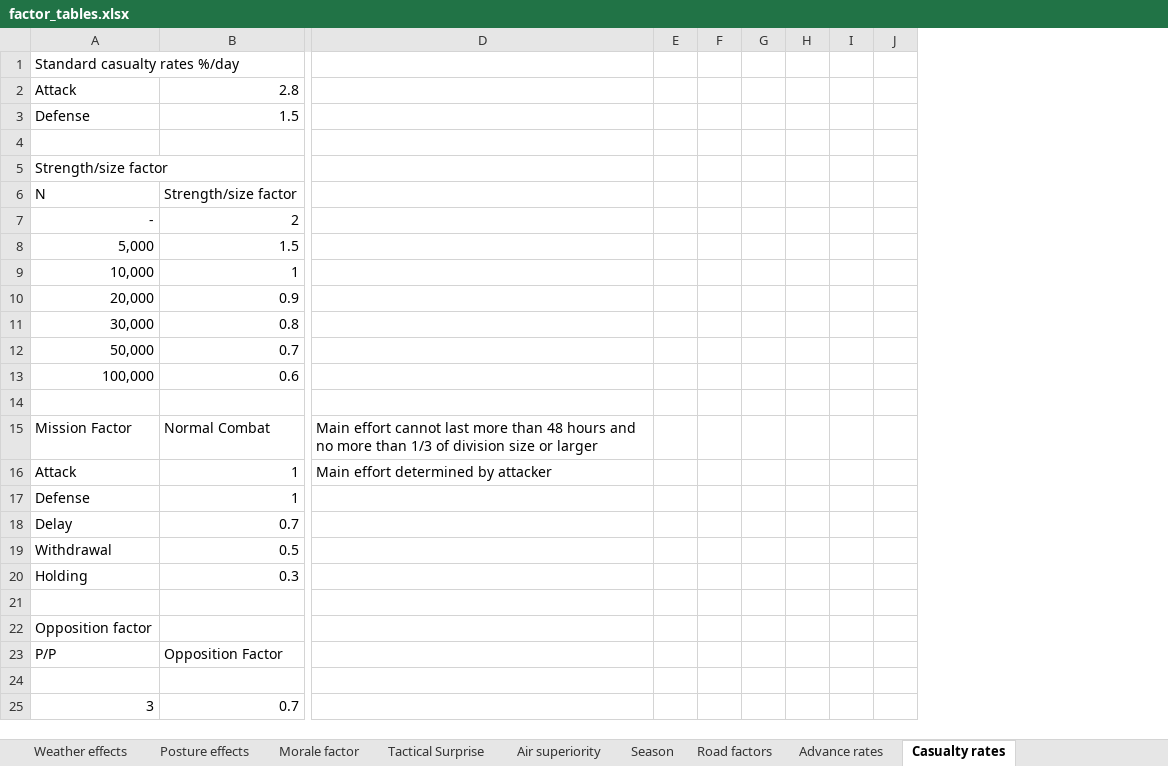
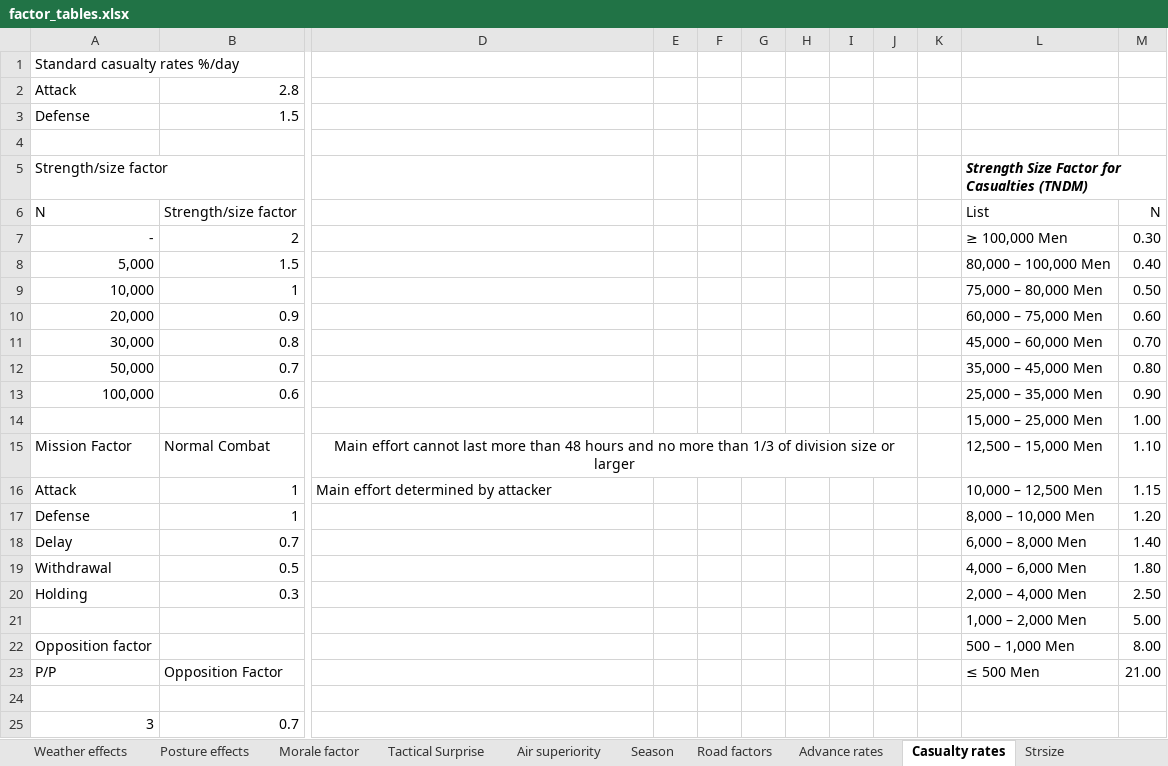
Before and after one commit to HerrTom/QJM_Wargame, an Excel workbook: _reference/factor_tables.xlsx, sheet Casualty rates, drawn as a sheet; only a part is shown, gaps mark what is left out; values as stored, in another font and other column widths than the file's, no borders; charts and pictures and table styles not drawn; removed rows and columns are numbered as before the commit, all else as after; rows hold the shown columns only; the diff names each change by its address in the sheet, - before the commit and + after, or states it on an @@ line.

```diff
--- a/_reference/factor_tables.xlsx (sheet Casualty rates)
+++ b/_reference/factor_tables.xlsx (sheet Casualty rates)
+sheet tab: Strsize
-column I, empty
-column J, empty
+column I, empty
+column J, empty
+column K, empty
+column L, rows 5-23: Strength Size Factor for Casualties (TNDM) | List | ≥ 100,000 Men | 80,000 – 100,000 Men | 75,000 – 80,000 Men | 60,000 – 75,000 Men | 45,000 – 60,000 Men | 35,000 – 45,000 Men | 25,000 – 35,000 Men | 15,000 – 25,000 Men | 12,500 – 15,000 Men | 10,000 – 12,500 Men | 8,000 – 10,000 Men | 6,000 – 8,000 Men | 4,000 – 6,000 Men | 2,000 – 4,000 Men | 1,000 – 2,000 Men | 500 – 1,000 Men | ≤ 500 Men
+column M, rows 6-23: N | 0.30 | 0.40 | 0.50 | 0.60 | 0.70 | 0.80 | 0.90 | 1.00 | 1.10 | 1.15 | 1.20 | 1.40 | 1.80 | 2.50 | 5.00 | 8.00 | 21.00
-row 14: (empty)
+row 14:  |  |  |  |  |  |  |  |  |  | 15,000 – 25,000 Men | 1.00
-D15 alignment: left
+D15 alignment: center
+D15:J15 merged
-row 21: (empty)
+row 21:  |  |  |  |  |  |  |  |  |  | 1,000 – 2,000 Men | 5.00
```
Also changed, not shown: charts or pictures, _reference/Berlin OOBs.xlsx, _reference/Soviet OOBs.xlsx, 40 other files.
